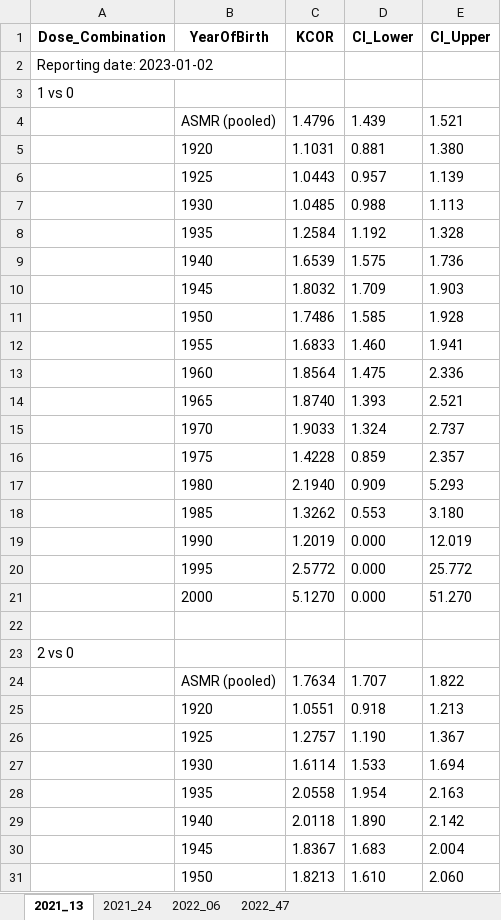
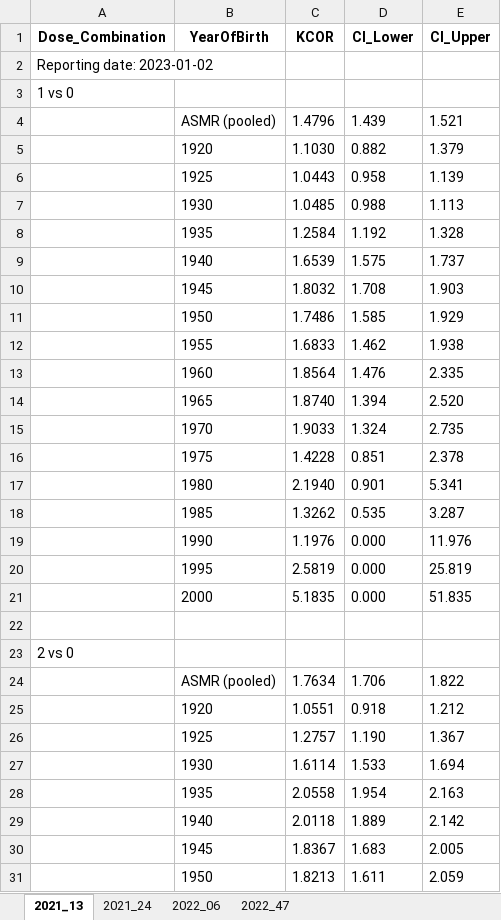
Before and after one commit to skirsch/KCOR, an Excel workbook: data/Czech/KCOR_summary.xlsx, sheet 2021_13, drawn as a sheet; only a part is shown; values as stored, in another font and other column widths than the file's, no borders; removed rows and columns are numbered as before the commit, all else as after; the diff covers the shown part only; the diff names each change by its address in the sheet, - before the commit and + after, or states it on an @@ line.

```diff
--- a/data/Czech/KCOR_summary.xlsx (sheet 2021_13)
+++ b/data/Czech/KCOR_summary.xlsx (sheet 2021_13)
-row 5:  | 1920 | 1.1031 | 0.881 | 1.380
+row 5:  | 1920 | 1.1030 | 0.882 | 1.379
-D6 (CI_Lower): 0.957
+D6 (CI_Lower): 0.958
-E9 (CI_Upper): 1.736
+E9 (CI_Upper): 1.737
-D10 (CI_Lower): 1.709
+D10 (CI_Lower): 1.708
-E11 (CI_Upper): 1.928
+E11 (CI_Upper): 1.929
-D12 (CI_Lower): 1.460
+D12 (CI_Lower): 1.462
-E12 (CI_Upper): 1.941
+E12 (CI_Upper): 1.938
-D13 (CI_Lower): 1.475
+D13 (CI_Lower): 1.476
-E13 (CI_Upper): 2.336
+E13 (CI_Upper): 2.335
-D14 (CI_Lower): 1.393
+D14 (CI_Lower): 1.394
-E14 (CI_Upper): 2.521
+E14 (CI_Upper): 2.520
-E15 (CI_Upper): 2.737
+E15 (CI_Upper): 2.735
-D16 (CI_Lower): 0.859
+D16 (CI_Lower): 0.851
-E16 (CI_Upper): 2.357
+E16 (CI_Upper): 2.378
-D17 (CI_Lower): 0.909
+D17 (CI_Lower): 0.901
-E17 (CI_Upper): 5.293
+E17 (CI_Upper): 5.341
-D18 (CI_Lower): 0.553
+D18 (CI_Lower): 0.535
-E18 (CI_Upper): 3.180
+E18 (CI_Upper): 3.287
-C19 (KCOR): 1.2019
+C19 (KCOR): 1.1976
-E19 (CI_Upper): 12.019
+E19 (CI_Upper): 11.976
-C20 (KCOR): 2.5772
+C20 (KCOR): 2.5819
-E20 (CI_Upper): 25.772
+E20 (CI_Upper): 25.819
-C21 (KCOR): 5.1270
+C21 (KCOR): 5.1835
-E21 (CI_Upper): 51.270
+E21 (CI_Upper): 51.835
-D24 (CI_Lower): 1.707
+D24 (CI_Lower): 1.706
-E25 (CI_Upper): 1.213
+E25 (CI_Upper): 1.212
-D29 (CI_Lower): 1.890
+D29 (CI_Lower): 1.889
-E30 (CI_Upper): 2.004
+E30 (CI_Upper): 2.005
-D31 (CI_Lower): 1.610
+D31 (CI_Lower): 1.611
-E31 (CI_Upper): 2.060
+E31 (CI_Upper): 2.059
```
Also changed, not shown: 40 edited cells elsewhere in this sheet, sheet 2022_47, sheet 2022_06, sheet 2021_24, 4 other files.
